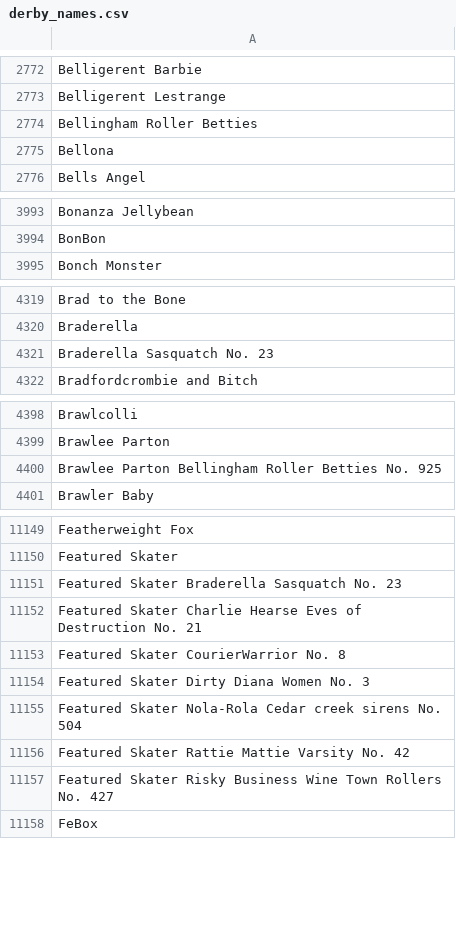
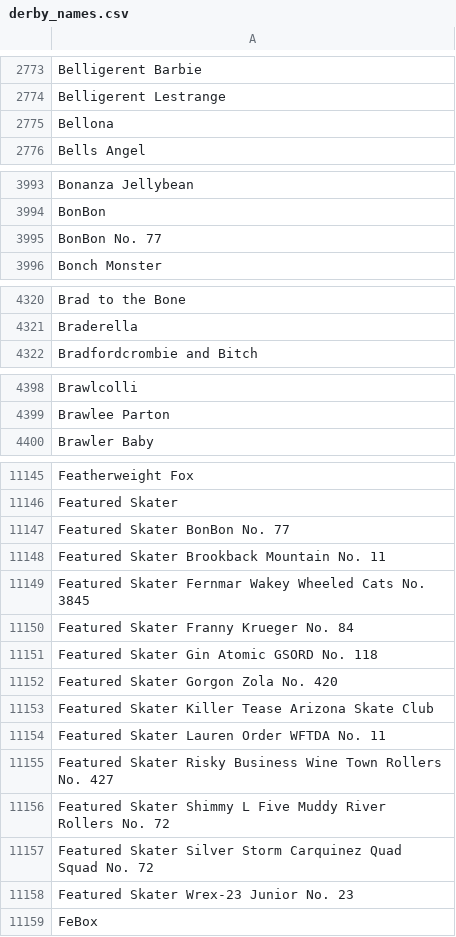
Before and after one commit to bdunnette/derby-name-scrapers, a CSV file: data/derby_names.csv, drawn as a sheet; only a part is shown, gaps mark what is left out; the diff covers the shown part only.

```diff
--- a/data/derby_names.csv
+++ b/data/derby_names.csv
@@ -2773,3 +2774,2 @@ Belligerent Barbie
 Belligerent Lestrange
-Bellingham Roller Betties
 Bellona
@@ -3994,2 +3994,3 @@ Bonanza Jellybean
 BonBon
+BonBon No. 77
 Bonch Monster
@@ -4320,3 +4321,2 @@ Brad to the Bone
 Braderella
-Braderella Sasquatch No. 23
 Bradfordcrombie and Bitch
@@ -4399,3 +4399,2 @@ Brawlcolli
 Brawlee Parton
-Brawlee Parton Bellingham Roller Betties No. 925
 Brawler Baby
@@ -11150,9 +11146,14 @@ Featherweight Fox
 Featured Skater
-Featured Skater Braderella Sasquatch No. 23
-Featured Skater Charlie Hearse Eves of Destruction No. 21
-Featured Skater CourierWarrior No. 8
-Featured Skater Dirty Diana Women No. 3
-Featured Skater Nola-Rola Cedar creek sirens No. 504
-Featured Skater Rattie Mattie Varsity No. 42
+Featured Skater BonBon No. 77
+Featured Skater Brookback Mountain No. 11
+Featured Skater Fernmar Wakey Wheeled Cats No. 3845
+Featured Skater Franny Krueger No. 84
+Featured Skater Gin Atomic GSORD No. 118
+Featured Skater Gorgon Zola No. 420
+Featured Skater Killer Tease Arizona Skate Club
+Featured Skater Lauren Order WFTDA No. 11
 Featured Skater Risky Business Wine Town Rollers No. 427
+Featured Skater Shimmy L Five Muddy River Rollers No. 72
+Featured Skater Silver Storm Carquinez Quad Squad No. 72
+Featured Skater Wrex-23 Junior No. 23
 FeBox
```
Also changed, not shown: 21 added rows, 17 removed rows and 9 edited cells elsewhere in this file.
